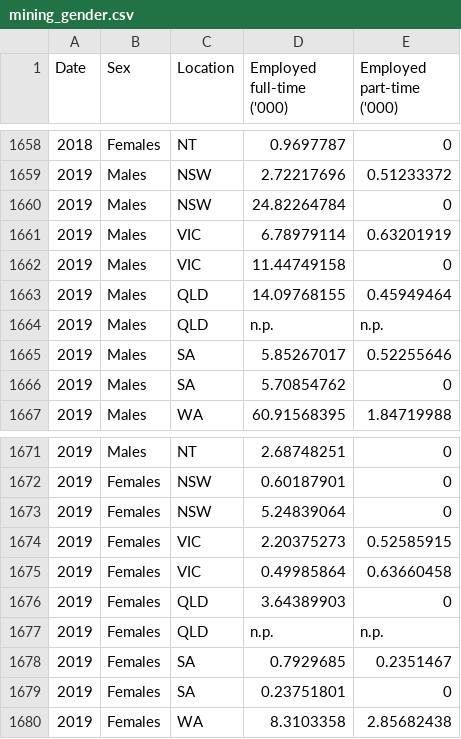
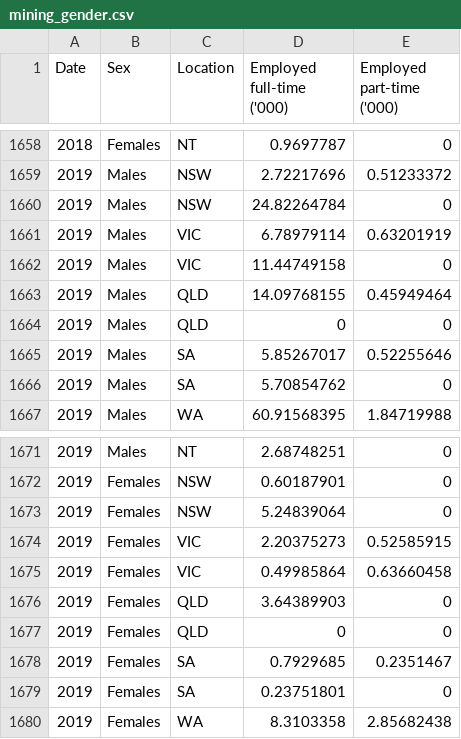
Before and after one commit to natalieddavies/FinalProject, a CSV file: datasets/clean_data/mining_gender.csv, drawn as a sheet; only a part is shown, gaps mark what is left out.

```diff
--- a/datasets/clean_data/mining_gender.csv
+++ b/datasets/clean_data/mining_gender.csv
@@ -1663,3 +1663,3 @@ Date,Sex,Location,Employed full-time ('000),Employed part-time ('000)
 2019,Males,QLD,14.09768155,0.45949464
-2019,Males,QLD,n.p.,n.p.
+2019,Males,QLD,0,0
 2019,Males,SA,5.85267017,0.52255646
@@ -1676,3 +1676,3 @@ Date,Sex,Location,Employed full-time ('000),Employed part-time ('000)
 2019,Females,QLD,3.64389903,0
-2019,Females,QLD,n.p.,n.p.
+2019,Females,QLD,0,0
 2019,Females,SA,0.7929685,0.2351467
```
Also changed, not shown: 2 other files.
